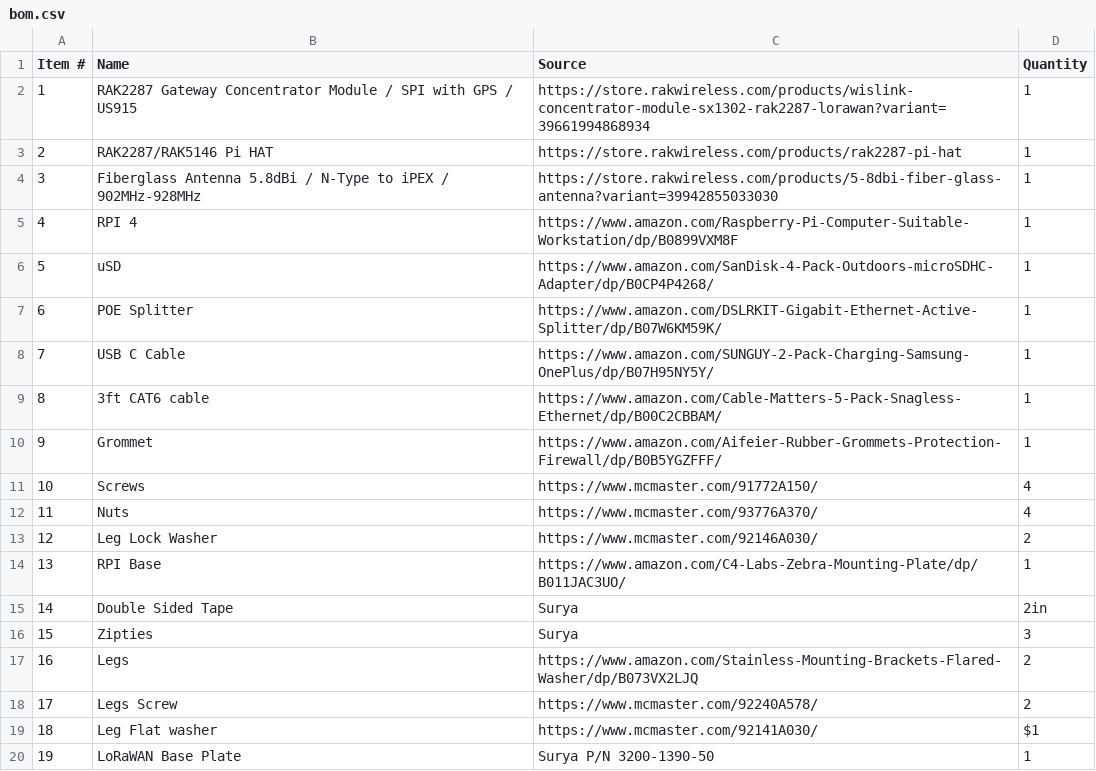
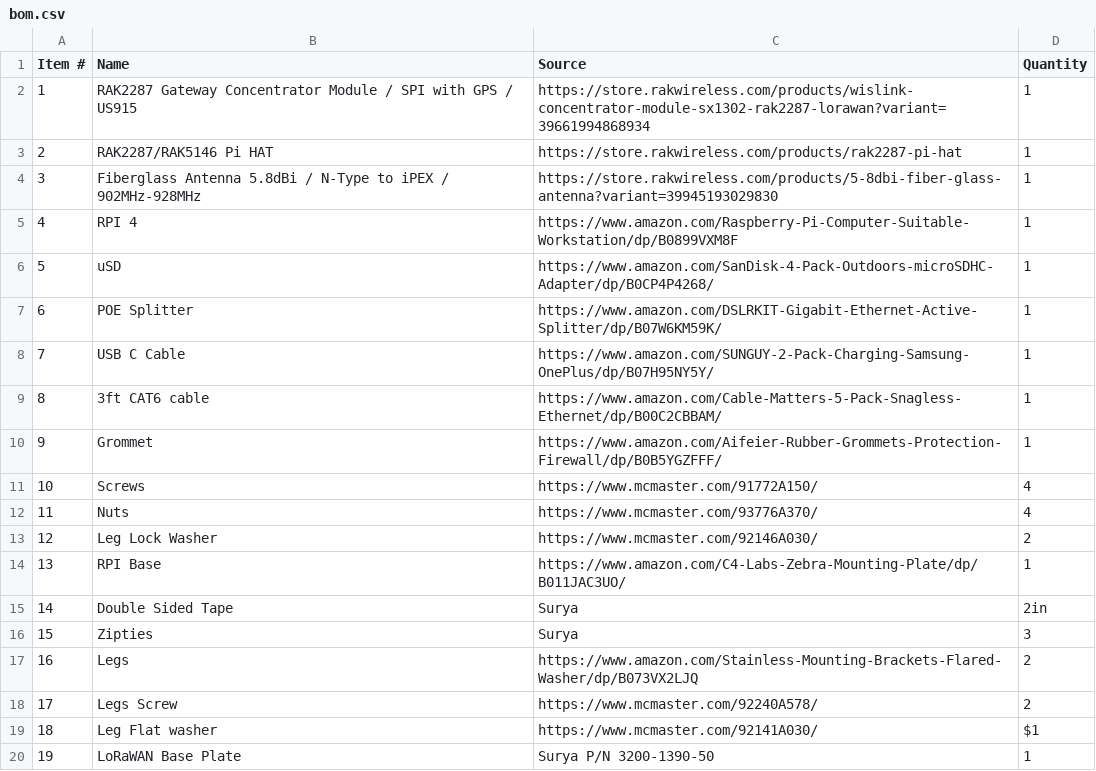
Before and after one commit to waggle-sensor/connectivity-LoRaWAN, a CSV file: lorawan-gateway-addon/bom.csv, drawn as a sheet.

Commit message:
Update bom.csv

```diff
--- a/lorawan-gateway-addon/bom.csv
+++ b/lorawan-gateway-addon/bom.csv
@@ -3,3 +3,3 @@ Item #,Name,Source, Quantity
 2, RAK2287/RAK5146 Pi HAT, https://store.rakwireless.com/products/rak2287-pi-hat, 1
-3, Fiberglass Antenna 5.8dBi / N-Type to iPEX / 902MHz-928MHz, https://store.rakwireless.com/products/5-8dbi-fiber-glass-antenna?variant=39942855033030, 1
+3, Fiberglass Antenna 5.8dBi / N-Type to iPEX / 902MHz-928MHz, https://store.rakwireless.com/products/5-8dbi-fiber-glass-antenna?variant=39945193029830, 1
 4, RPI 4, https://www.amazon.com/Raspberry-Pi-Computer-Suitable-Workstation/dp/B0899VXM8F, 1
```
